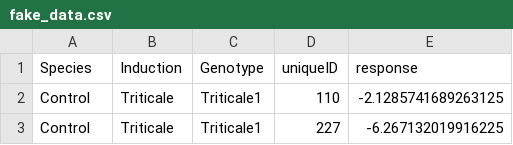
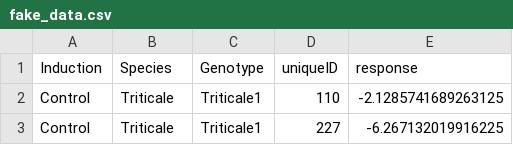
Before and after one commit to PeetoomHeida/cereal_induction, a CSV file: data/fake_data/fake_data.csv, drawn as a sheet; only a part is shown.

Commit message:
corrected data generation, added plots

```diff
--- a/data/fake_data/fake_data.csv
+++ b/data/fake_data/fake_data.csv
@@ -1,2 +1,2 @@
-Species,Induction,Genotype,uniqueID,response
+Induction,Species,Genotype,uniqueID,response
 Control,Triticale,Triticale1,110,-2.1285741689263125
```
Also changed, not shown: 4 other files.
